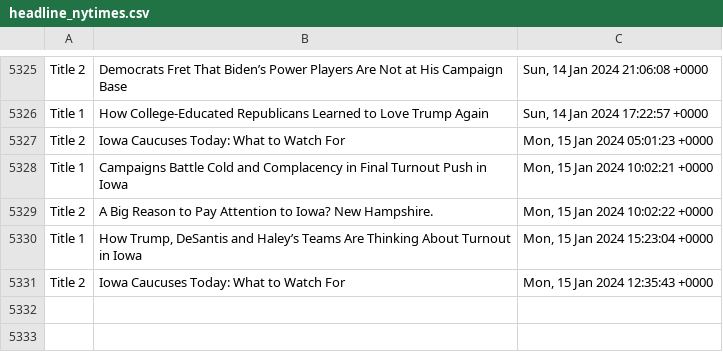
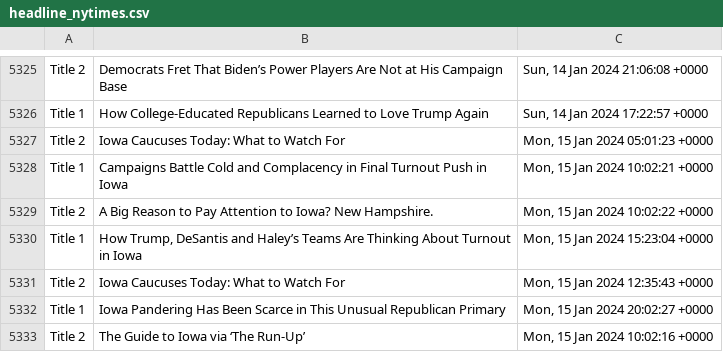
Before and after one commit to drishyatm/news_scrape, a CSV file: headline_nytimes.csv, drawn as a sheet; only a part is shown, gaps mark what is left out; the diff names each change by its address in the sheet, - before the commit and + after, or states it on an @@ line.

Commit message:
Update CSV

```diff
--- a/headline_nytimes.csv
+++ b/headline_nytimes.csv
+row 5332: Title 1 | Iowa Pandering Has Been Scarce in This Unusual Republican Primary | Mon, 15 Jan 2024 20:02:27 +0000
+row 5333: Title 2 | The Guide to Iowa via ‘The Run-Up’ | Mon, 15 Jan 2024 10:02:16 +0000
```
